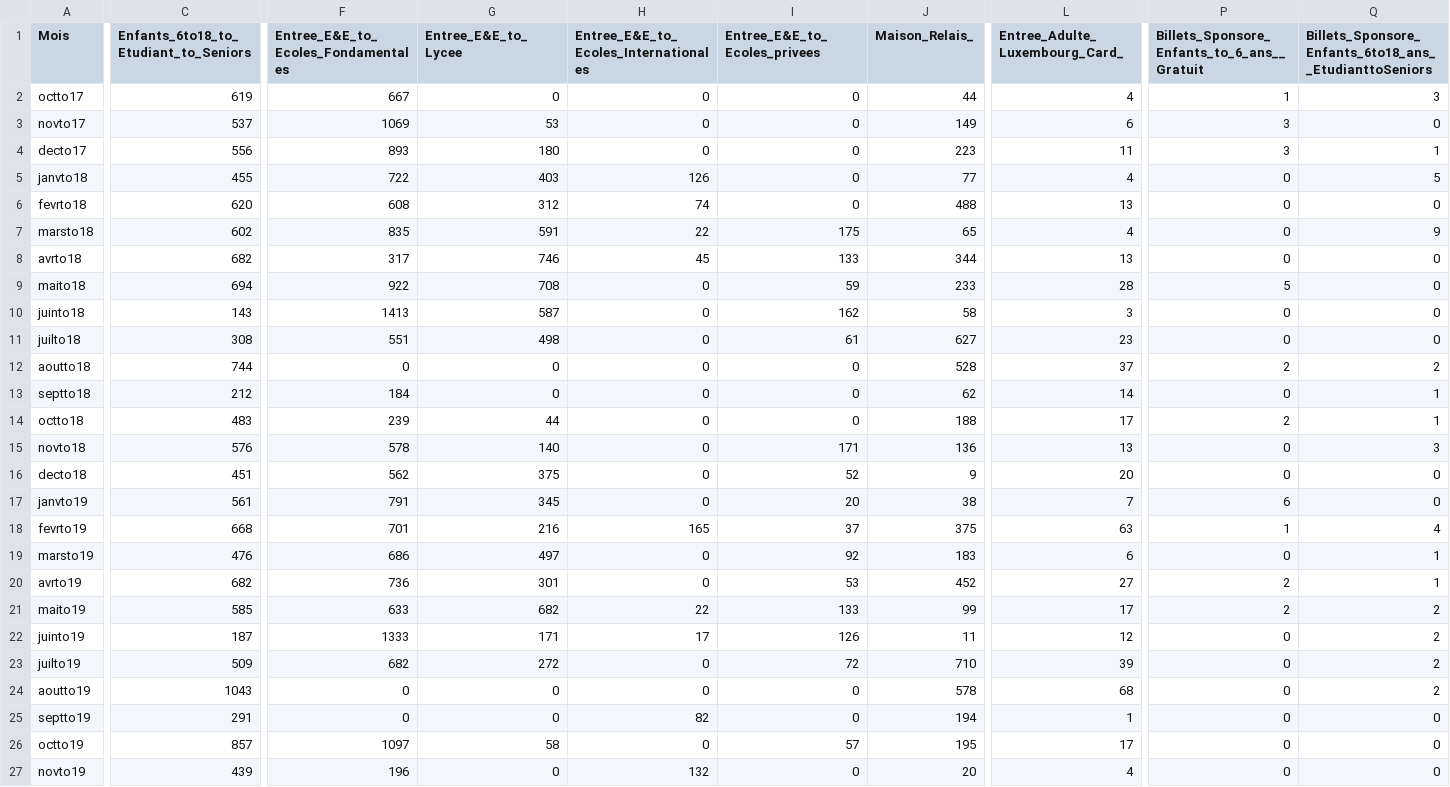
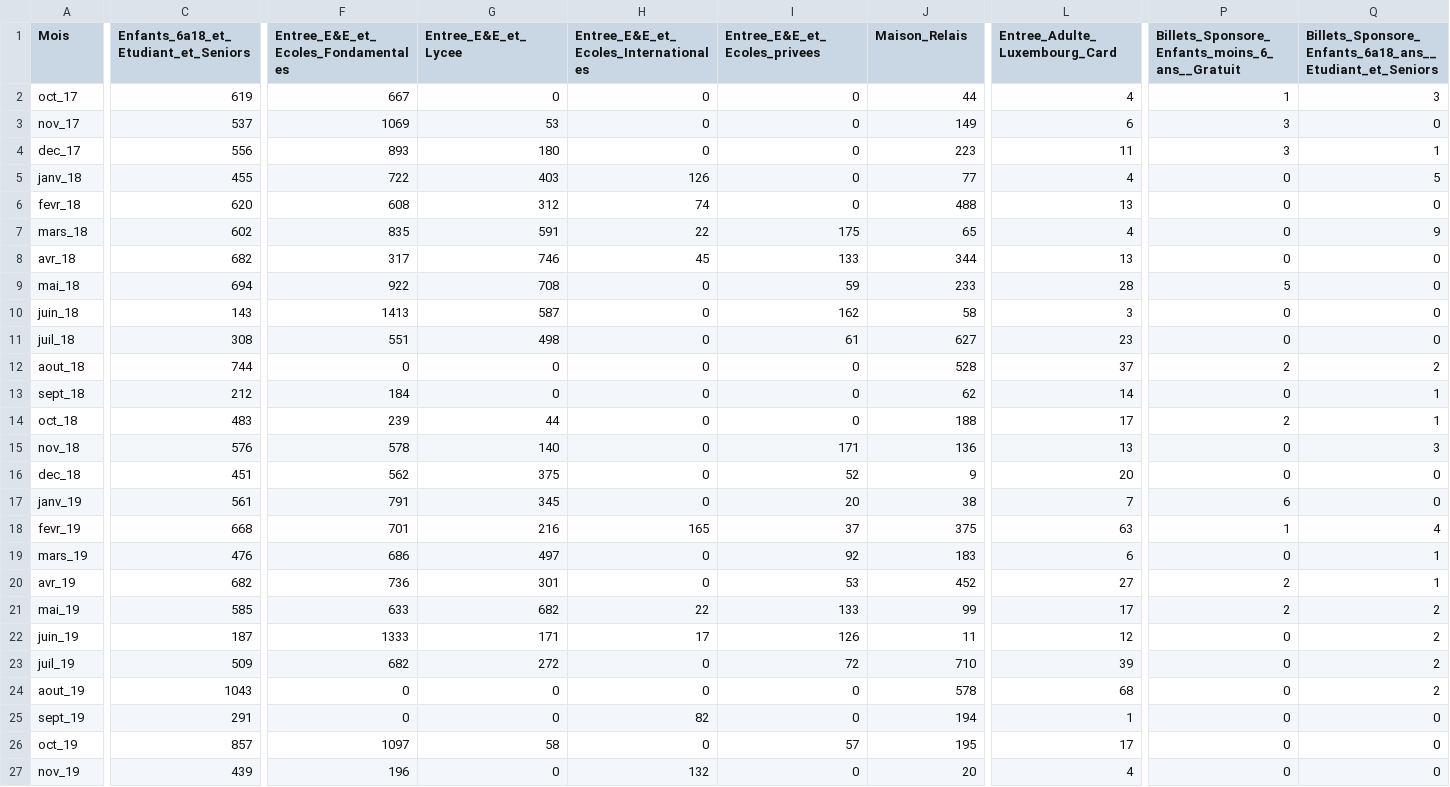
Before and after one commit to JulienMLR/Hackathon-BigData-2019, a CSV file: ressources/Traité/Stats_mois.csv, drawn as a sheet; only a part is shown, gaps mark what is left out; the diff names each change by its address in the sheet, - before the commit and + after, or states it on an @@ line.

Commit message:
to CSV pop mensuelle

```diff
--- a/ressources/Traité/Stats_mois.csv
+++ b/ressources/Traité/Stats_mois.csv
-C1: Enfants_6to18_to_Etudiant_to_Seniors
+C1: Enfants_6a18_et_Etudiant_et_Seniors
-F1: Entree_E&E_to_Ecoles_Fondamentales
+F1: Entree_E&E_et_Ecoles_Fondamentales
-G1: Entree_E&E_to_Lycee
+G1: Entree_E&E_et_Lycee
-H1: Entree_E&E_to_Ecoles_Internationales
+H1: Entree_E&E_et_Ecoles_Internationales
-I1: Entree_E&E_to_Ecoles_privees
+I1: Entree_E&E_et_Ecoles_privees
-J1: Maison_Relais_
+J1: Maison_Relais
-L1: Entree_Adulte_Luxembourg_Card_
+L1: Entree_Adulte_Luxembourg_Card
-P1: Billets_Sponsore_Enfants_to_6_ans__Gratuit
+P1: Billets_Sponsore_Enfants_moins_6_ans__Gratuit
-Q1: Billets_Sponsore_Enfants_6to18_ans__EtudianttoSeniors
+Q1: Billets_Sponsore_Enfants_6a18_ans__Etudiant_et_Seniors
-A2 (Mois): octto17
+A2 (Mois): oct_17
-A3 (Mois): novto17
+A3 (Mois): nov_17
-A4 (Mois): decto17
+A4 (Mois): dec_17
-A5 (Mois): janvto18
+A5 (Mois): janv_18
-A6 (Mois): fevrto18
+A6 (Mois): fevr_18
-A7 (Mois): marsto18
+A7 (Mois): mars_18
-A8 (Mois): avrto18
+A8 (Mois): avr_18
-A9 (Mois): maito18
+A9 (Mois): mai_18
-A10 (Mois): juinto18
+A10 (Mois): juin_18
-A11 (Mois): juilto18
+A11 (Mois): juil_18
-A12 (Mois): aoutto18
+A12 (Mois): aout_18
-A13 (Mois): septto18
+A13 (Mois): sept_18
-A14 (Mois): octto18
+A14 (Mois): oct_18
-A15 (Mois): novto18
+A15 (Mois): nov_18
-A16 (Mois): decto18
+A16 (Mois): dec_18
-A17 (Mois): janvto19
+A17 (Mois): janv_19
-A18 (Mois): fevrto19
+A18 (Mois): fevr_19
-A19 (Mois): marsto19
+A19 (Mois): mars_19
-A20 (Mois): avrto19
+A20 (Mois): avr_19
-A21 (Mois): maito19
+A21 (Mois): mai_19
-A22 (Mois): juinto19
+A22 (Mois): juin_19
-A23 (Mois): juilto19
+A23 (Mois): juil_19
-A24 (Mois): aoutto19
+A24 (Mois): aout_19
-A25 (Mois): septto19
+A25 (Mois): sept_19
-A26 (Mois): octto19
+A26 (Mois): oct_19
-A27 (Mois): novto19
+A27 (Mois): nov_19
```
